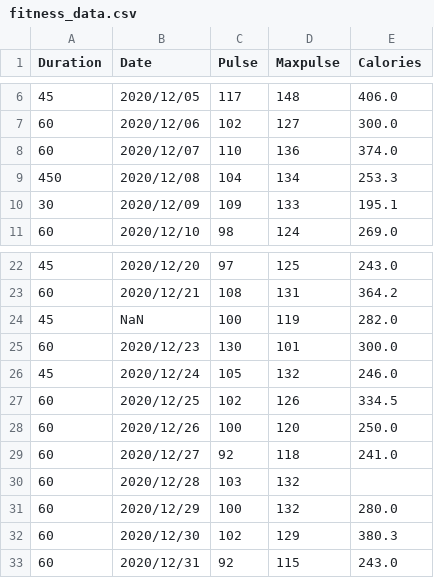
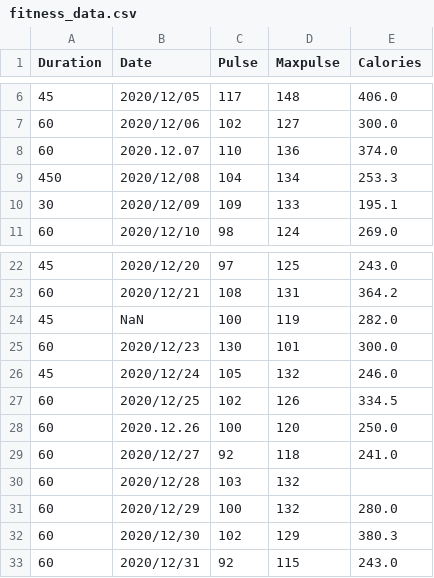
Before and after one commit to MithunKumarRajak/Machine-Learning, a CSV file: DataSet/fitness_data.csv, drawn as a sheet; only a part is shown, gaps mark what is left out.

Commit message:
Fix date format in fitness_data.csv

```diff
--- a/DataSet/fitness_data.csv
+++ b/DataSet/fitness_data.csv
@@ -7,3 +7,3 @@ Duration,Date,Pulse,Maxpulse,Calories
 60,2020/12/06,102,127,300.0
-60,2020/12/07,110,136,374.0
+60,2020.12.07,110,136,374.0
 450,2020/12/08,104,134,253.3
@@ -27,3 +27,3 @@ Duration,Date,Pulse,Maxpulse,Calories
 60,2020/12/25,102,126,334.5
-60,2020/12/26,100,120,250.0
+60,2020.12.26,100,120,250.0
 60,2020/12/27,92,118,241.0
```
